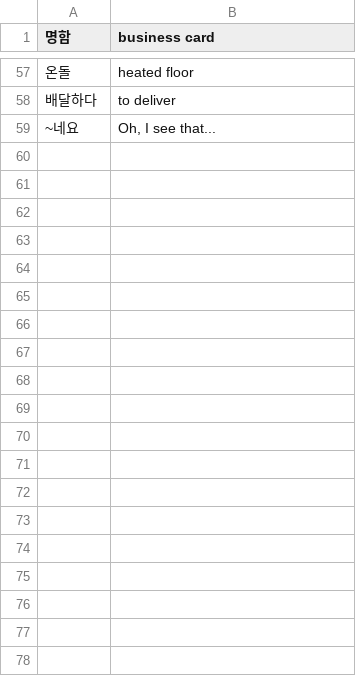
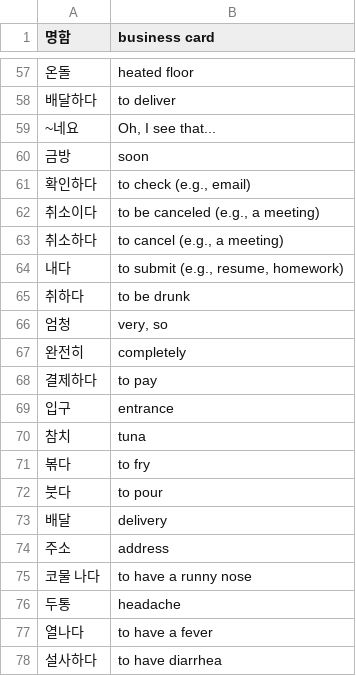
Before and after one commit to bryanesmith/flashcards, a CSV file: Korean Language/ttmik.real-life-korean-conversations-for-beginners.csv, drawn as a sheet; only a part is shown, gaps mark what is left out; the diff covers the shown part only; the diff names each change by its address in the sheet, - before the commit and + after, or states it on an @@ line.

Commit message:
bunch of vocab from Real-Life Korean Conversations for Beginners

```diff
--- a/Korean Language/ttmik.real-life-korean-conversations-for-beginners.csv
+++ b/Korean Language/ttmik.real-life-korean-conversations-for-beginners.csv
+row 60: 금방 | soon
+row 61: 확인하다 | to check (e.g., email)
+row 62: 취소이다 | to be canceled (e.g., a meeting)
+row 63: 취소하다 | to cancel (e.g., a meeting)
+row 64: 내다 | to submit (e.g., resume, homework)
+row 65: 취하다 | to be drunk
+row 66: 엄청 | very, so
+row 67: 완전히 | completely
+row 68: 결제하다 | to pay
+row 69: 입구 | entrance
+row 70: 참치 | tuna
+row 71: 볶다 | to fry
+row 72: 붓다 | to pour
+row 73: 배달 | delivery
+row 74: 주소 | address
+row 75: 코물 나다 | to have a runny nose
+row 76: 두통 | headache
+row 77: 열나다 | to have a fever
+row 78: 설사하다 | to have diarrhea
```
Also changed, not shown: 40 added rows elsewhere in this file.
